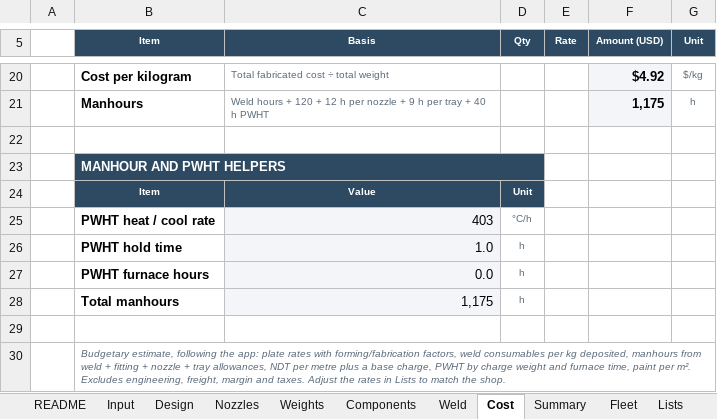
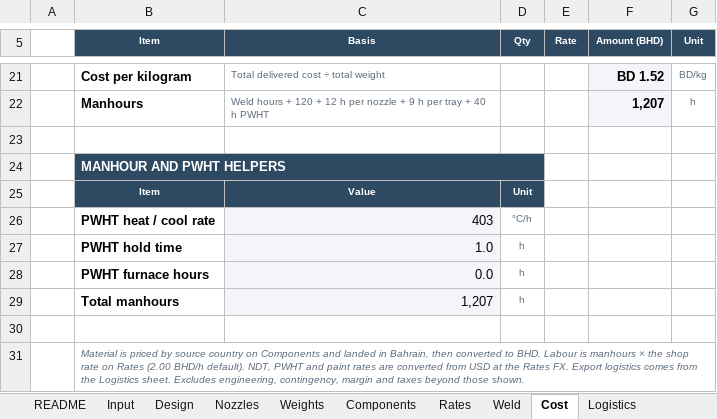
Before and after one commit to kfa21/vessel-fabrication-suite, an Excel workbook: excel/Vessel-Fabrication-Suite.xlsx, sheet Cost, drawn as a sheet; only a part is shown, gaps mark what is left out; values as stored, in another font and other column widths than the file's, no borders; addresses are those after the commit; the diff covers the shown part only; the diff names each change by its address in the sheet, - before the commit and + after, or states it on an @@ line.

```diff
--- a/excel/Vessel-Fabrication-Suite.xlsx (sheet Cost)
+++ b/excel/Vessel-Fabrication-Suite.xlsx (sheet Cost)
+sheet tab: Rates
+sheet tab: Logistics
-F5: Amount (USD)
+F5: Amount (BHD)
-C21 (Basis): Total fabricated cost ÷ total weight
+C21 (Basis): Total delivered cost ÷ total weight
-F21 (Amount (BHD)): $4.92
+F21 (Amount (BHD)): BD 1.52
-G21 (Unit): $/kg
+G21 (Unit): BD/kg
-F22 (Amount (BHD)): 1,175
+F22 (Amount (BHD)): 1,207
-C29 (Basis): 1,175
+C29 (Basis): 1,207
-B31 (Item): Budgetary estimate, following the app: plate rates with forming/fabrication factors, weld consumables per kg deposited, manhours from weld + fitting + nozzle + tray allowances, NDT per metre plus a base charge, PWHT by charge weight and furnace time, paint per m². Excludes engineering, freight, margin and taxes. Adjust the rates in Lists to match the shop.
+B31 (Item): Material is priced by source country on Components and landed in Bahrain, then converted to BHD. Labour is manhours × the shop rate on Rates (2.00 BHD/h default). NDT, PWHT and paint rates are converted from USD at the Rates FX. Export logistics comes from the Logistics sheet. Excludes engineering, contingency, margin and taxes beyond those shown.
```
Also changed, not shown: 9 added rows, 8 removed rows and 18 edited cells elsewhere in this sheet, sheet Weld, sheet Summary, sheet Lists, sheet Components, sheet README, formulas that keep their value, 10 other files.
